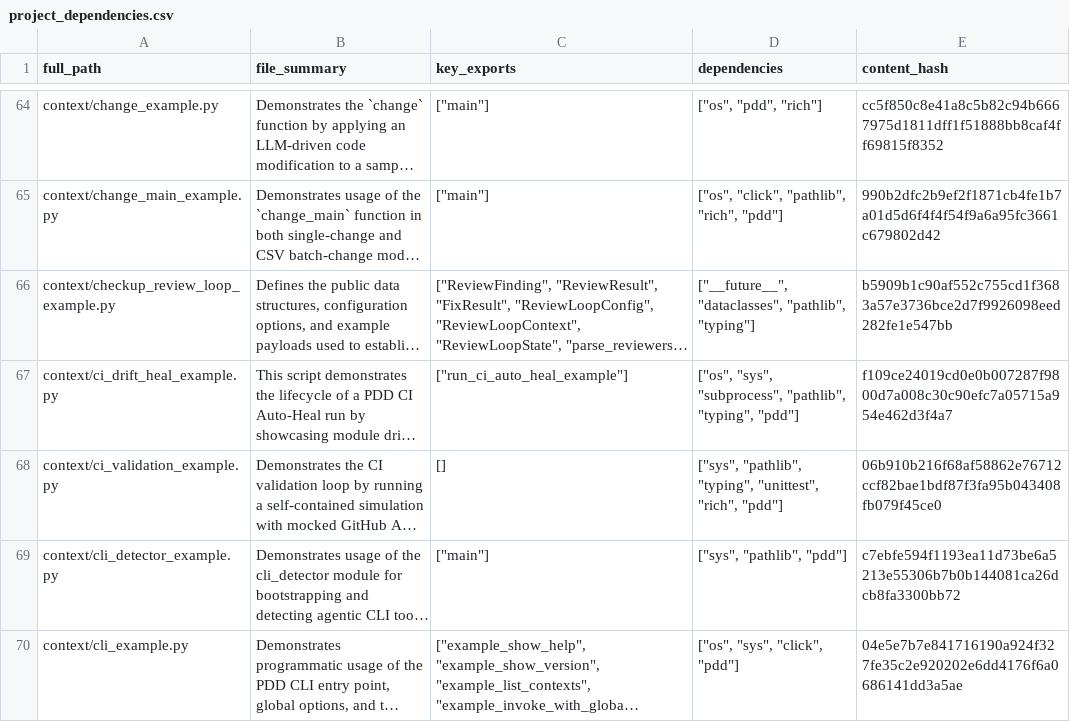
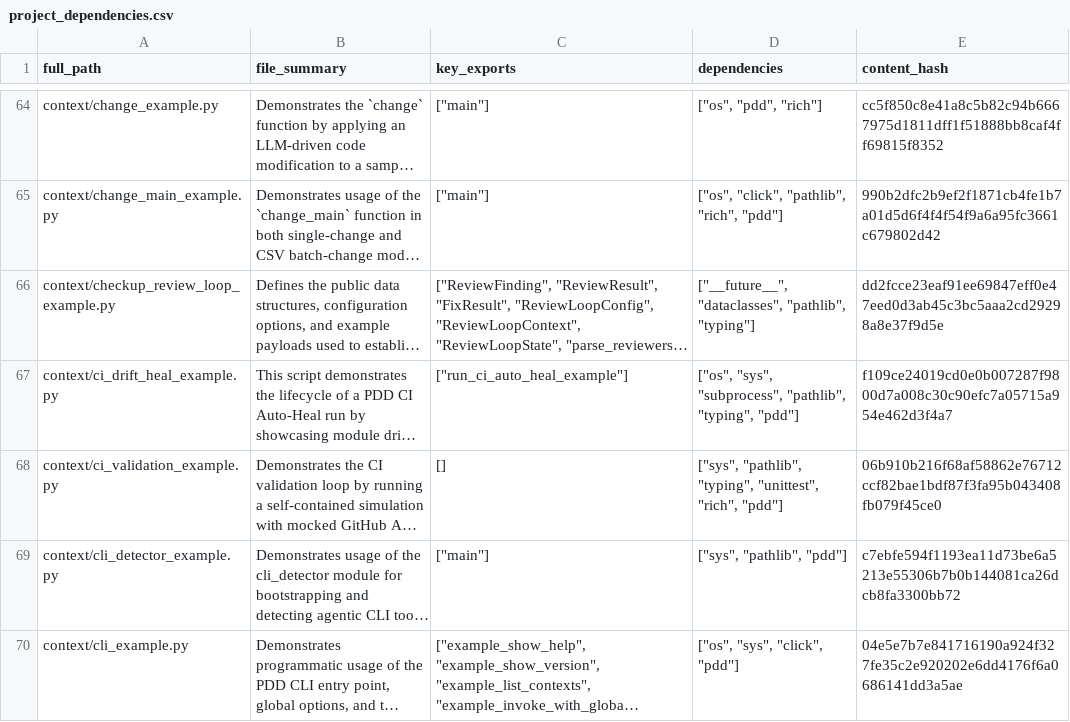
Before and after one commit to imradawoodani/pdd, a CSV file: project_dependencies.csv, drawn as a sheet; only a part is shown, gaps mark what is left out; long unchanged cells end in …; the diff names each change by its address in the sheet, - before the commit and + after, or states it on an @@ line.

Commit message:
Revert "fix: address codex review-loop findings"
This reverts commit 55f787f35cac2db0a2089e9b4274554950692188.

```diff
--- a/project_dependencies.csv
+++ b/project_dependencies.csv
-E66 (content_hash): b5909b1c90af552c755cd1f3683a57e3736bce2d7f9926098eed282fe1e547bb
+E66 (content_hash): dd2fcce23eaf91ee69847eff0e47eed0d3ab45c3bc5aaa2cd29298a8e37f9d5e
```
